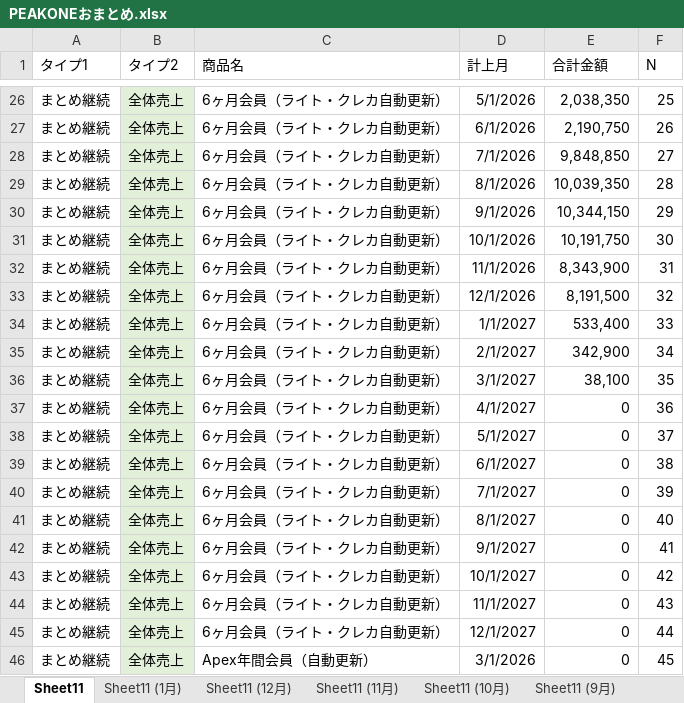
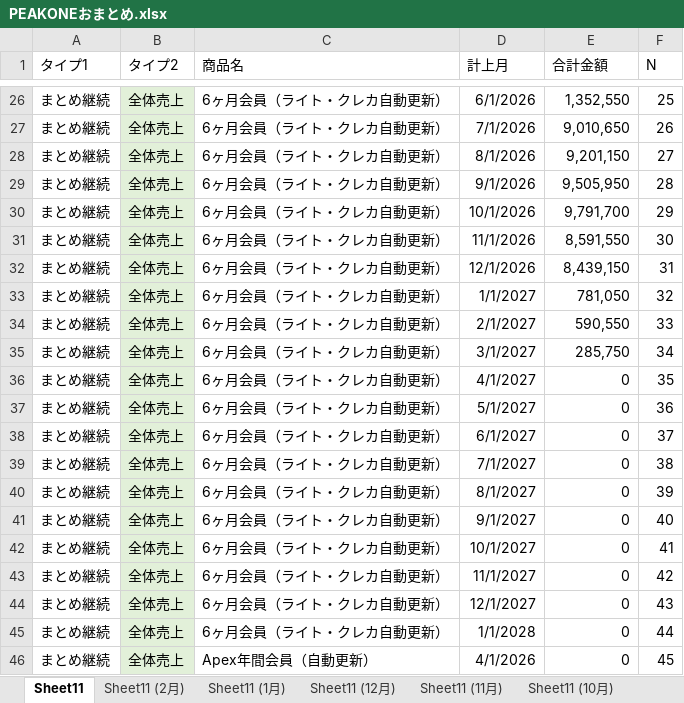
Before and after one commit to resazm/RES, an Excel workbook: PEAKONEおまとめ.xlsx, sheet Sheet11, drawn as a sheet; only a part is shown, gaps mark what is left out; values as stored, in another font and other column widths than the file's, no borders; the diff covers the shown part only; the diff names each change by its address in the sheet, - before the commit and + after, or states it on an @@ line.

```diff
--- a/PEAKONEおまとめ.xlsx (sheet Sheet11)
+++ b/PEAKONEおまとめ.xlsx (sheet Sheet11)
+sheet tab: Sheet11 (2月)
-D26 (計上月): 5/1/2026
+D26 (計上月): 6/1/2026
-E26 (合計金額): 2,038,350
+E26 (合計金額): 1,352,550
-D27 (計上月): 6/1/2026
+D27 (計上月): 7/1/2026
-E27 (合計金額): 2,190,750
+E27 (合計金額): 9,010,650
-D28 (計上月): 7/1/2026
+D28 (計上月): 8/1/2026
-E28 (合計金額): 9,848,850
+E28 (合計金額): 9,201,150
-D29 (計上月): 8/1/2026
+D29 (計上月): 9/1/2026
-E29 (合計金額): 10,039,350
+E29 (合計金額): 9,505,950
-D30 (計上月): 9/1/2026
+D30 (計上月): 10/1/2026
-E30 (合計金額): 10,344,150
+E30 (合計金額): 9,791,700
-D31 (計上月): 10/1/2026
+D31 (計上月): 11/1/2026
-E31 (合計金額): 10,191,750
+E31 (合計金額): 8,591,550
-D32 (計上月): 11/1/2026
+D32 (計上月): 12/1/2026
-E32 (合計金額): 8,343,900
+E32 (合計金額): 8,439,150
-D33 (計上月): 12/1/2026
+D33 (計上月): 1/1/2027
-E33 (合計金額): 8,191,500
+E33 (合計金額): 781,050
-D34 (計上月): 1/1/2027
+D34 (計上月): 2/1/2027
-E34 (合計金額): 533,400
+E34 (合計金額): 590,550
-D35 (計上月): 2/1/2027
+D35 (計上月): 3/1/2027
-E35 (合計金額): 342,900
+E35 (合計金額): 285,750
-D36 (計上月): 3/1/2027
+D36 (計上月): 4/1/2027
-E36 (合計金額): 38,100
+E36 (合計金額): 0
-D37 (計上月): 4/1/2027
+D37 (計上月): 5/1/2027
-D38 (計上月): 5/1/2027
+D38 (計上月): 6/1/2027
-D39 (計上月): 6/1/2027
+D39 (計上月): 7/1/2027
-D40 (計上月): 7/1/2027
+D40 (計上月): 8/1/2027
-D41 (計上月): 8/1/2027
+D41 (計上月): 9/1/2027
-D42 (計上月): 9/1/2027
+D42 (計上月): 10/1/2027
-D43 (計上月): 10/1/2027
+D43 (計上月): 11/1/2027
-D44 (計上月): 11/1/2027
+D44 (計上月): 12/1/2027
-D45 (計上月): 12/1/2027
+D45 (計上月): 1/1/2028
-D46 (計上月): 3/1/2026
+D46 (計上月): 4/1/2026
```
Also changed, not shown: 345 edited cells elsewhere in this sheet, 8期9期売上データ.xlsx, ジオコーディング.xlsx, 3 other files.
